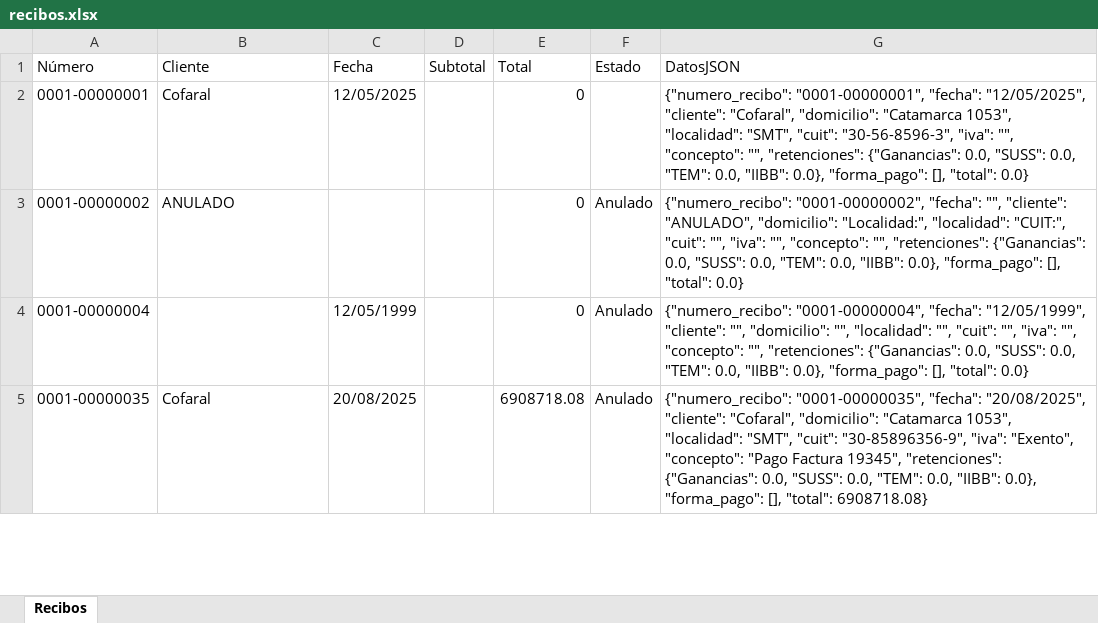
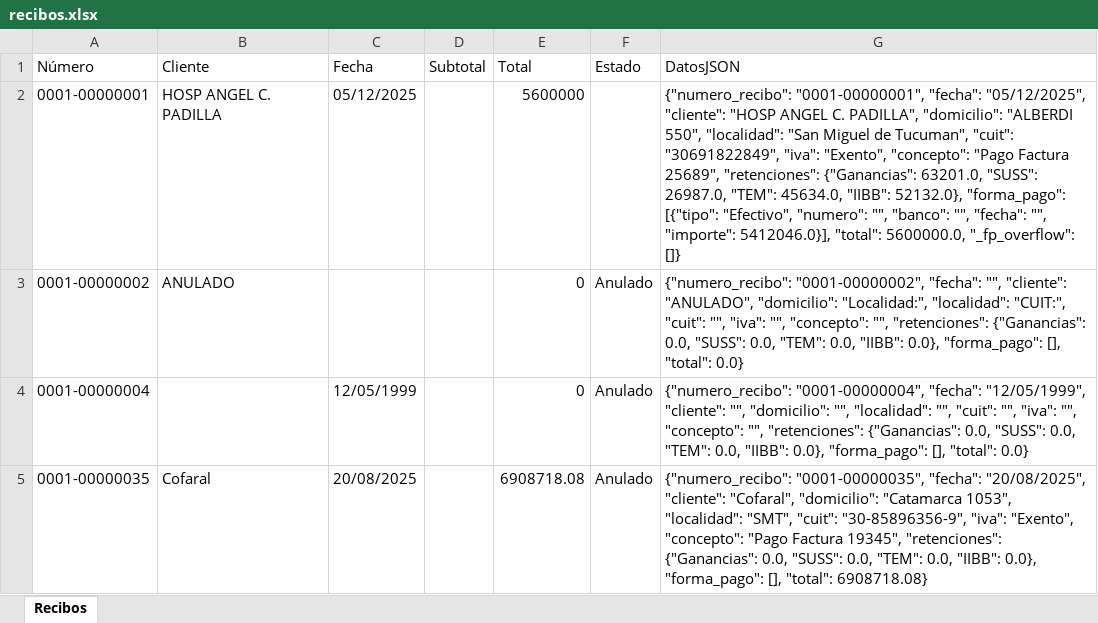
Before and after one commit to Nachin1205/RecibosDigitales, an Excel workbook: historial/recibos.xlsx, sheet Recibos, drawn as a sheet; only a part is shown; values as stored, in another font and other column widths than the file's, no borders; the diff names each change by its address in the sheet, - before the commit and + after, or states it on an @@ line.

Commit message:
Modifcaciones en el manejo de clientes

```diff
--- a/historial/recibos.xlsx (sheet Recibos)
+++ b/historial/recibos.xlsx (sheet Recibos)
-B2 (Cliente): Cofaral
+B2 (Cliente): HOSP ANGEL C. PADILLA
-C2 (Fecha): 12/05/2025
+C2 (Fecha): 05/12/2025
-E2 (Total): 0
+E2 (Total): 5600000
-G2 (DatosJSON): …"0001-00000001", "fecha": "12/05/2025", "cliente": "Cofaral", "domicilio": "Catamarca 1053", "localidad": "SMT", "cuit": "30-56-8596-3", "iva": "", "concepto": "", "retenciones": {"Ganancias": 0.0, "SUSS": 0.0, "TEM": 0.0, "IIBB": 0.0}, "forma_pago": [], "total": 0.0}
+G2 (DatosJSON): …"0001-00000001", "fecha": "05/12/2025", "cliente": "HOSP ANGEL C. PADILLA", "domicilio": "ALBERDI 550", "localidad": "San Miguel de Tucuman", "cuit": "30691822849", "iva": "Exento", "concepto": "Pago Factura 25689", "retenciones": {"Ganancias": 63201.0, "SUSS": 26987.0, "TEM": 45634.0, "IIBB": 52132.0}, "forma_pago": [{"tipo": "Efectivo", "numero": "", "banco": "", "fecha": "", "importe": 5412046.0}], "total": 5600000.0, "_fp_overflow": []}
```
Also changed, not shown: 6 other files.
